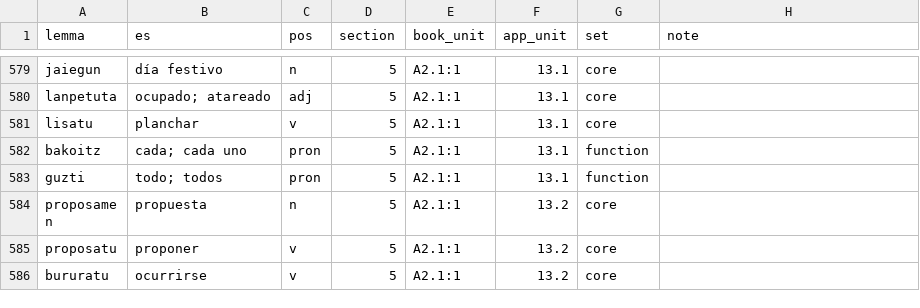
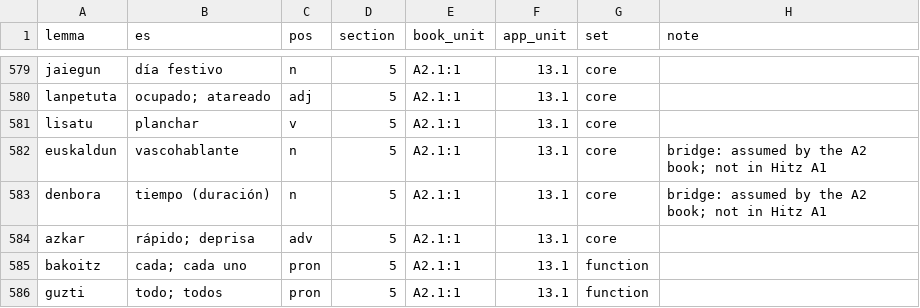
Before and after one commit to frrodrig/hitz, a CSV file: content/syllabus/vocabulary.csv, drawn as a sheet; only a part is shown, gaps mark what is left out; the shorter side is filled out with more unchanged rows.

```diff
--- a/content/syllabus/vocabulary.csv
+++ b/content/syllabus/vocabulary.csv
@@ -581,2 +581,5 @@ lanpetuta,ocupado; atareado,adj,5,A2.1:1,13.1,core,
 lisatu,planchar,v,5,A2.1:1,13.1,core,
+euskaldun,vascohablante,n,5,A2.1:1,13.1,core,bridge: assumed by the A2 book; not in Hitz A1
+denbora,tiempo (duración),n,5,A2.1:1,13.1,core,bridge: assumed by the A2 book; not in Hitz A1
+azkar,rápido; deprisa,adv,5,A2.1:1,13.1,core,
 bakoitz,cada; cada uno,pron,5,A2.1:1,13.1,function,
```
Also changed, not shown: content/syllabus/forms/u13-1.csv, content/syllabus/forms/u13-2.csv, 24 other files.
